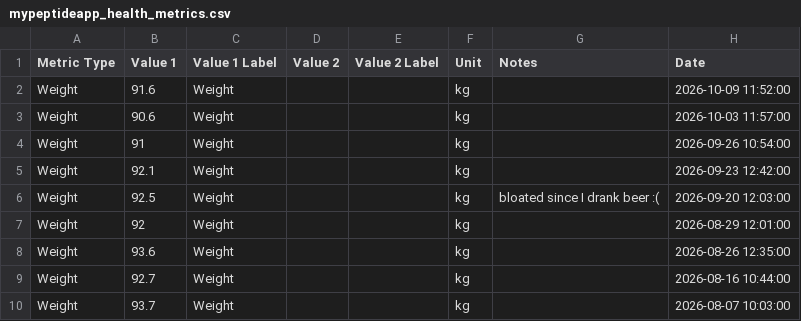
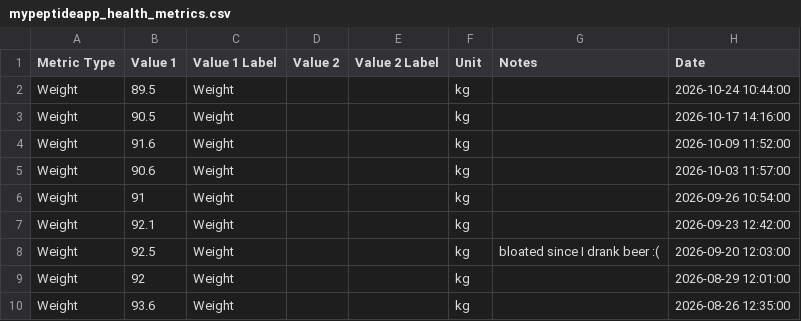
Before and after one commit to linellazatin/health-status, a CSV file: public/mypeptideapp_health_metrics.csv, drawn as a sheet; only a part is shown; the shorter side is filled out with more unchanged rows.

```diff
--- a/public/mypeptideapp_health_metrics.csv
+++ b/public/mypeptideapp_health_metrics.csv
@@ -1,2 +1,4 @@
 "Metric Type","Value 1","Value 1 Label","Value 2","Value 2 Label",Unit,Notes,Date
+Weight,89.5,Weight,,,kg,,"2026-10-24 10:44:00"
+Weight,90.5,Weight,,,kg,,"2026-10-17 14:16:00"
 Weight,91.6,Weight,,,kg,,"2026-10-09 11:52:00"
```
Also changed, not shown: public/mypeptideapp_peptide_logs.csv, 1 other file.
